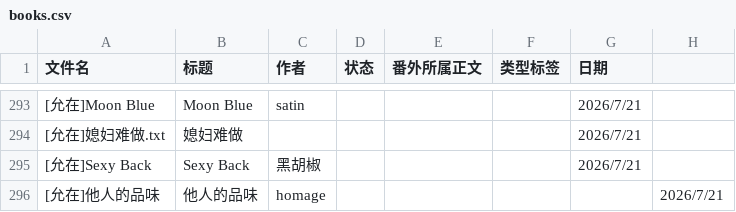
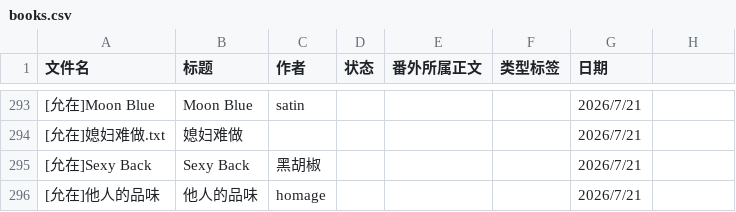
Before and after one commit to bunbearlibrary/reading-list, a CSV file: books.csv, drawn as a sheet; only a part is shown, gaps mark what is left out.

Commit message:
Update books.csv

```diff
--- a/books.csv
+++ b/books.csv
@@ -295,2 +295,2 @@
 [允在]Sexy Back,Sexy Back,黑胡椒,,,,2026/7/21
-[允在]他人的品味,他人的品味,homage,,,,,2026/7/21
+[允在]他人的品味,他人的品味,homage,,,,2026/7/21
```
